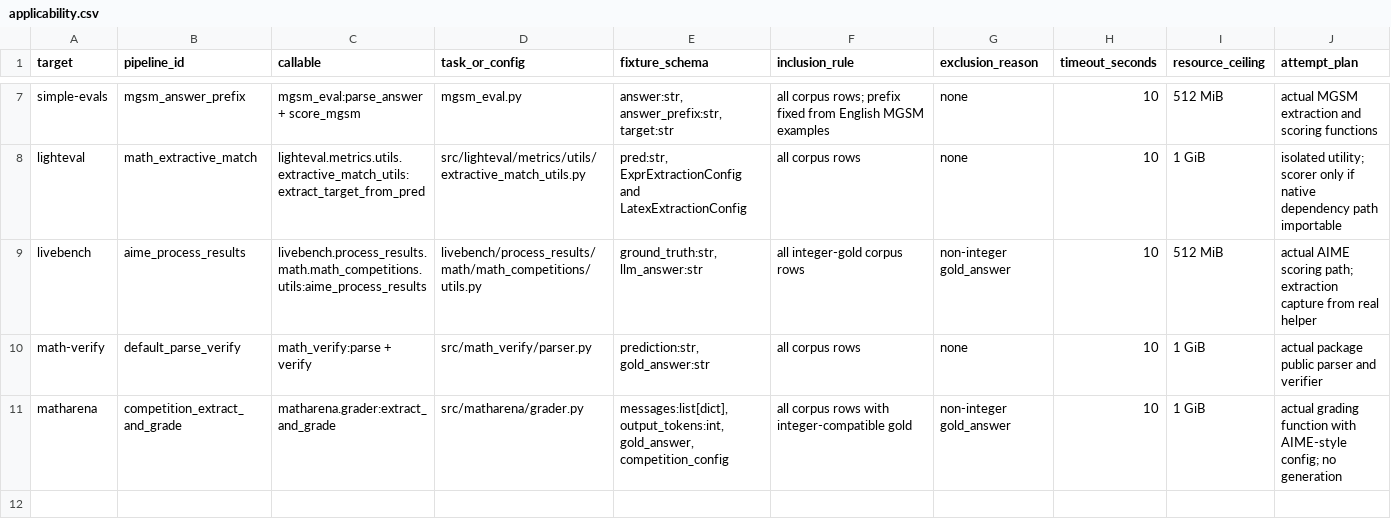
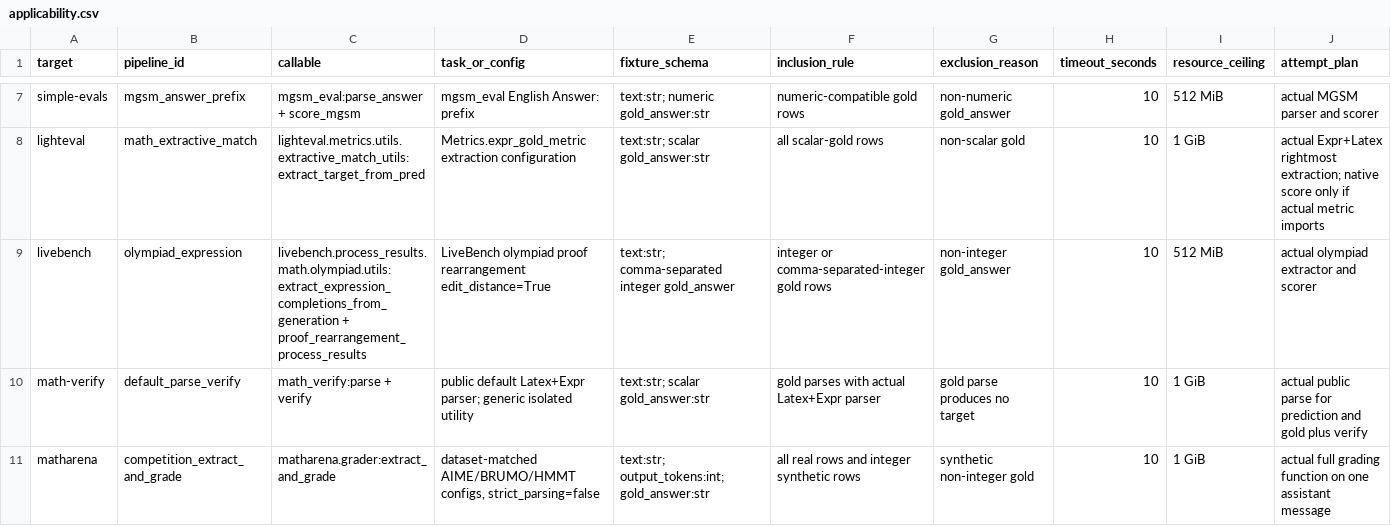
Before and after one commit to cwklurks/effort-atlas, a CSV file: ecosystem_audit/applicability.csv, drawn as a sheet; only a part is shown, gaps mark what is left out; the diff covers the shown part only; the diff names each change by its address in the sheet, - before the commit and + after, or states it on an @@ line.

```diff
--- a/ecosystem_audit/applicability.csv
+++ b/ecosystem_audit/applicability.csv
-D7 (task_or_config): mgsm_eval.py
+D7 (task_or_config): mgsm_eval English Answer: prefix
-E7 (fixture_schema): answer:str, answer_prefix:str, target:str
+E7 (fixture_schema): text:str; numeric gold_answer:str
-F7 (inclusion_rule): all corpus rows; prefix fixed from English MGSM examples
+F7 (inclusion_rule): numeric-compatible gold rows
-G7 (exclusion_reason): none
+G7 (exclusion_reason): non-numeric gold_answer
-J7 (attempt_plan): actual MGSM extraction and scoring functions
+J7 (attempt_plan): actual MGSM parser and scorer
-D8 (task_or_config): src/lighteval/metrics/utils/extractive_match_utils.py
+D8 (task_or_config): Metrics.expr_gold_metric extraction configuration
-E8 (fixture_schema): pred:str, ExprExtractionConfig and LatexExtractionConfig
+E8 (fixture_schema): text:str; scalar gold_answer:str
-F8 (inclusion_rule): all corpus rows
+F8 (inclusion_rule): all scalar-gold rows
-G8 (exclusion_reason): none
+G8 (exclusion_reason): non-scalar gold
-J8 (attempt_plan): isolated utility; scorer only if native dependency path importable
+J8 (attempt_plan): actual Expr+Latex rightmost extraction; native score only if actual metric imports
-B9 (pipeline_id): aime_process_results
+B9 (pipeline_id): olympiad_expression
-C9 (callable): livebench.process_results.math.math_competitions.utils:aime_process_results
+C9 (callable): livebench.process_results.math.olympiad.utils:extract_expression_completions_from_generation + proof_rearrangement_process_results
-D9 (task_or_config): livebench/process_results/math/math_competitions/utils.py
+D9 (task_or_config): LiveBench olympiad proof rearrangement edit_distance=True
-E9 (fixture_schema): ground_truth:str, llm_answer:str
+E9 (fixture_schema): text:str; comma-separated integer gold_answer
-F9 (inclusion_rule): all integer-gold corpus rows
+F9 (inclusion_rule): integer or comma-separated-integer gold rows
-J9 (attempt_plan): actual AIME scoring path; extraction capture from real helper
+J9 (attempt_plan): actual olympiad extractor and scorer
-D10 (task_or_config): src/math_verify/parser.py
+D10 (task_or_config): public default Latex+Expr parser; generic isolated utility
-E10 (fixture_schema): prediction:str, gold_answer:str
+E10 (fixture_schema): text:str; scalar gold_answer:str
-F10 (inclusion_rule): all corpus rows
+F10 (inclusion_rule): gold parses with actual Latex+Expr parser
-G10 (exclusion_reason): none
+G10 (exclusion_reason): gold parse produces no target
-J10 (attempt_plan): actual package public parser and verifier
+J10 (attempt_plan): actual public parse for prediction and gold plus verify
-D11 (task_or_config): src/matharena/grader.py
+D11 (task_or_config): dataset-matched AIME/BRUMO/HMMT configs, strict_parsing=false
-E11 (fixture_schema): messages:list[dict], output_tokens:int, gold_answer, competition_config
+E11 (fixture_schema): text:str; output_tokens:int; gold_answer:str
-F11 (inclusion_rule): all corpus rows with integer-compatible gold
+F11 (inclusion_rule): all real rows and integer synthetic rows
-G11 (exclusion_reason): non-integer gold_answer
+G11 (exclusion_reason): synthetic non-integer gold
-J11 (attempt_plan): actual grading function with AIME-style config; no generation
+J11 (attempt_plan): actual full grading function on one assistant message
```
Also changed, not shown: 32 edited cells elsewhere in this file, 33 other files.
